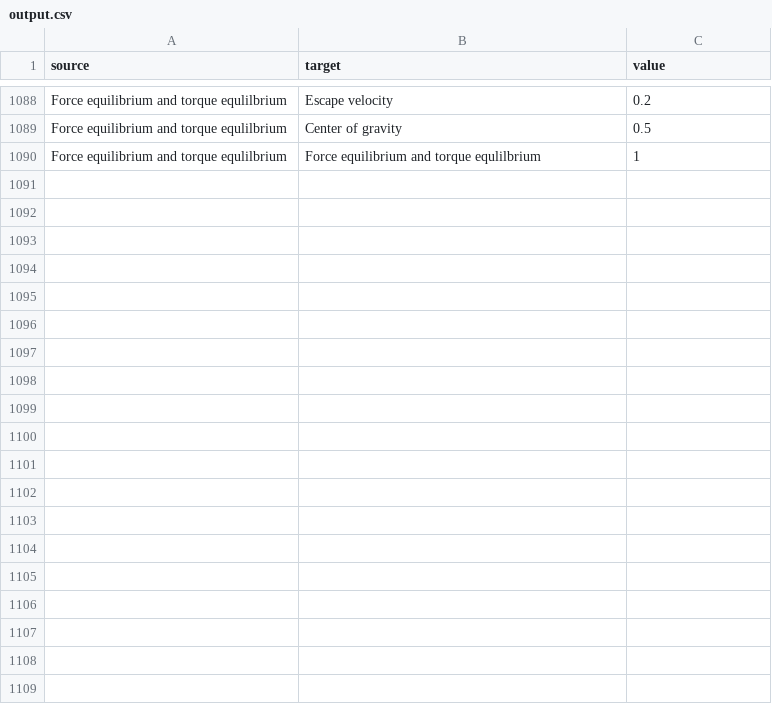
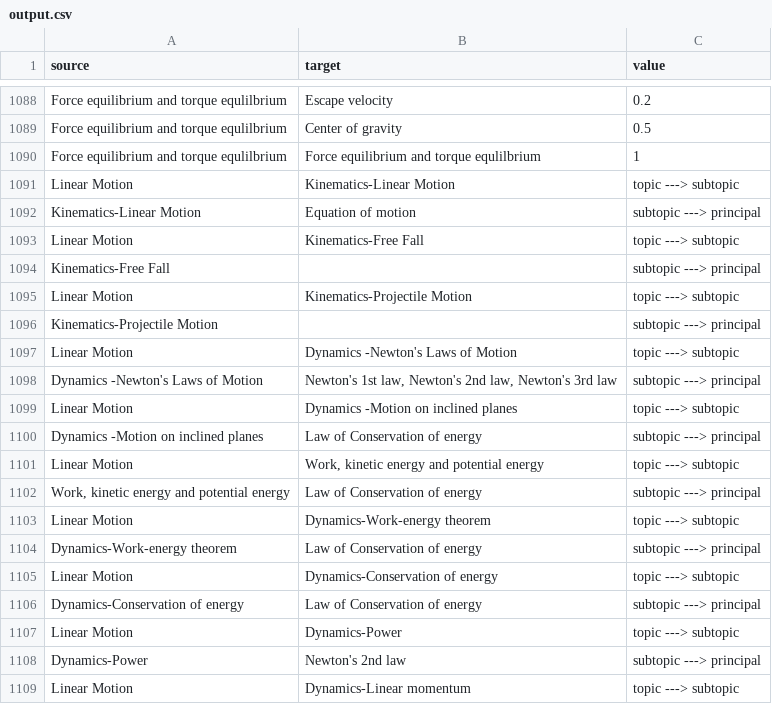
Before and after one commit to mrh-jishan/fcm-students-ui, a CSV file: static/file/output.csv, drawn as a sheet; only a part is shown, gaps mark what is left out; the diff covers the shown part only; the diff names each change by its address in the sheet, - before the commit and + after, or states it on an @@ line.

Commit message:
Add topic subtopic relation

```diff
--- a/static/file/output.csv
+++ b/static/file/output.csv
+row 1091: Linear Motion | Kinematics-Linear Motion | topic ---> subtopic
+row 1092: Kinematics-Linear Motion | Equation of motion | subtopic ---> principal
+row 1093: Linear Motion | Kinematics-Free Fall | topic ---> subtopic
+row 1094: Kinematics-Free Fall |  | subtopic ---> principal
+row 1095: Linear Motion | Kinematics-Projectile Motion | topic ---> subtopic
+row 1096: Kinematics-Projectile Motion |  | subtopic ---> principal
+row 1097: Linear Motion | Dynamics -Newton's Laws of Motion | topic ---> subtopic
+row 1098: Dynamics -Newton's Laws of Motion | Newton's 1st law, Newton's 2nd law, Newton's 3rd law | subtopic ---> principal
+row 1099: Linear Motion | Dynamics -Motion on inclined planes | topic ---> subtopic
+row 1100: Dynamics -Motion on inclined planes | Law of Conservation of energy | subtopic ---> principal
+row 1101: Linear Motion | Work, kinetic energy and potential energy | topic ---> subtopic
+row 1102: Work, kinetic energy and potential energy | Law of Conservation of energy | subtopic ---> principal
+row 1103: Linear Motion | Dynamics-Work-energy theorem | topic ---> subtopic
+row 1104: Dynamics-Work-energy theorem | Law of Conservation of energy | subtopic ---> principal
+row 1105: Linear Motion | Dynamics-Conservation of energy | topic ---> subtopic
+row 1106: Dynamics-Conservation of energy | Law of Conservation of energy | subtopic ---> principal
+row 1107: Linear Motion | Dynamics-Power | topic ---> subtopic
+row 1108: Dynamics-Power | Newton's 2nd law | subtopic ---> principal
+row 1109: Linear Motion | Dynamics-Linear momentum | topic ---> subtopic
```
Also changed, not shown: 47 added rows elsewhere in this file, 2 other files.
